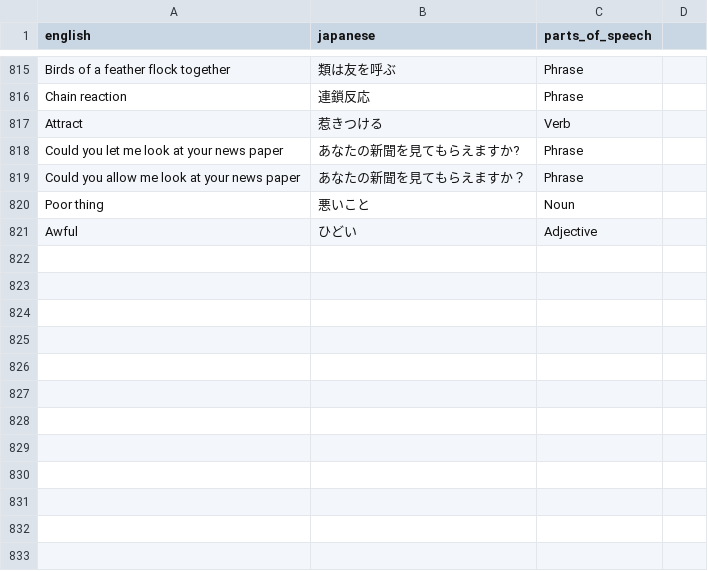
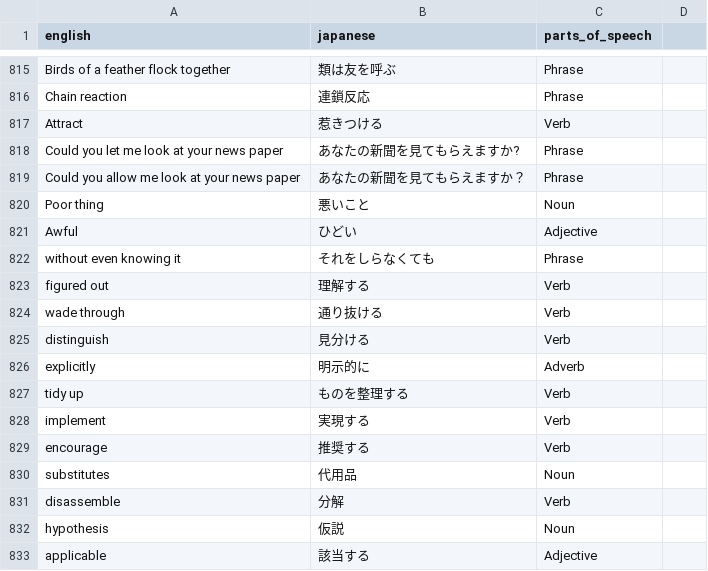
Before and after one commit to MyznEiji/Vocabulary_test, a CSV file: csv/all.csv, drawn as a sheet; only a part is shown, gaps mark what is left out.

Commit message:
add : voc

```diff
--- a/csv/all.csv
+++ b/csv/all.csv
@@ -821 +821,13 @@ Poor thing,悪いこと,Noun
 Awful,ひどい,Adjective
+without even knowing it,それをしらなくても,Phrase
+figured out,理解する,Verb
+wade through,通り抜ける,Verb
+distinguish,見分ける,Verb
+explicitly,明示的に,Adverb
+tidy up,ものを整理する,Verb
+implement,実現する,Verb
+encourage,推奨する,Verb
+substitutes,代用品,Noun
+disassemble,分解,Verb
+hypothesis,仮説,Noun
+applicable,該当する,Adjective
```
